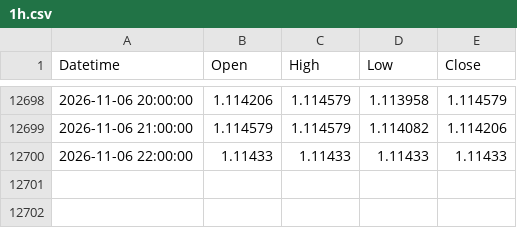
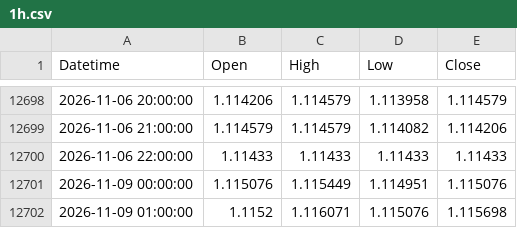
Before and after one commit to mailztoganesh-civil/forex-data, a CSV file: data/EURUSD/1h.csv, drawn as a sheet; only a part is shown, gaps mark what is left out.

```diff
--- a/data/EURUSD/1h.csv
+++ b/data/EURUSD/1h.csv
@@ -12700 +12700,3 @@ Datetime,Open,High,Low,Close
 2026-11-06 22:00:00,1.11433,1.11433,1.11433,1.11433
+2026-11-09 00:00:00,1.115076,1.115449,1.114951,1.115076
+2026-11-09 01:00:00,1.1152,1.116071,1.115076,1.115698
```
Also changed, not shown: data/EURUSD/1m/2026-11.csv, data/EURUSD/daily.csv, 1 other file.
